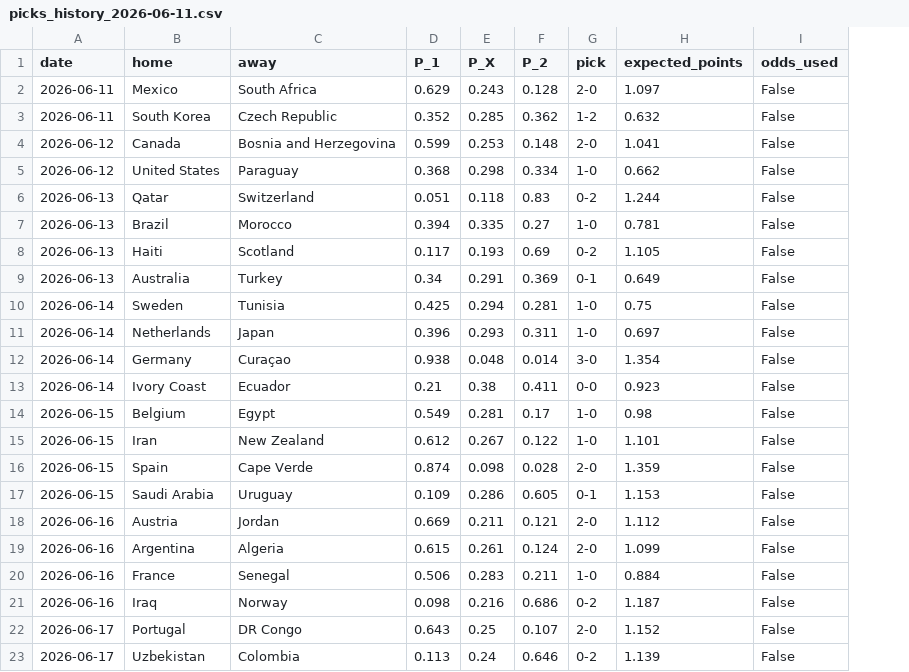
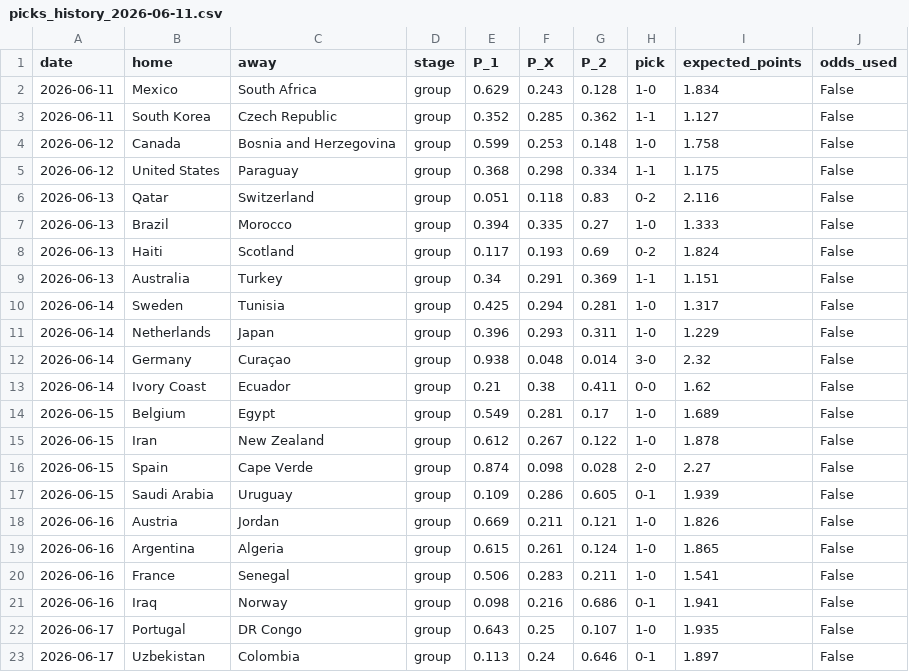
Before and after one commit to SergioLlana/world-cup-predictor, a CSV file: data/predictions/picks_history_2026-06-11.csv, drawn as a sheet; only a part is shown; addresses are those after the commit; the diff covers the shown part only; the diff names each change by its address in the sheet, - before the commit and + after, or states it on an @@ line.

```diff
--- a/data/predictions/picks_history_2026-06-11.csv
+++ b/data/predictions/picks_history_2026-06-11.csv
+column D (stage), rows 2-23: all group
-H2 (pick): 2-0
+H2 (pick): 1-0
-I2 (expected_points): 1.097
+I2 (expected_points): 1.834
-H3 (pick): 1-2
+H3 (pick): 1-1
-I3 (expected_points): 0.632
+I3 (expected_points): 1.127
-H4 (pick): 2-0
+H4 (pick): 1-0
-I4 (expected_points): 1.041
+I4 (expected_points): 1.758
-H5 (pick): 1-0
+H5 (pick): 1-1
-I5 (expected_points): 0.662
+I5 (expected_points): 1.175
-I6 (expected_points): 1.244
+I6 (expected_points): 2.116
-I7 (expected_points): 0.781
+I7 (expected_points): 1.333
-I8 (expected_points): 1.105
+I8 (expected_points): 1.824
-H9 (pick): 0-1
+H9 (pick): 1-1
-I9 (expected_points): 0.649
+I9 (expected_points): 1.151
-I10 (expected_points): 0.75
+I10 (expected_points): 1.317
-I11 (expected_points): 0.697
+I11 (expected_points): 1.229
-I12 (expected_points): 1.354
+I12 (expected_points): 2.32
-I13 (expected_points): 0.923
+I13 (expected_points): 1.62
-I14 (expected_points): 0.98
+I14 (expected_points): 1.689
-I15 (expected_points): 1.101
+I15 (expected_points): 1.878
-I16 (expected_points): 1.359
+I16 (expected_points): 2.27
-I17 (expected_points): 1.153
+I17 (expected_points): 1.939
-H18:H19 (pick): 2-0
+H18:H19 (pick): 1-0
-I18 (expected_points): 1.112
+I18 (expected_points): 1.826
-I19 (expected_points): 1.099
+I19 (expected_points): 1.865
-I20 (expected_points): 0.884
+I20 (expected_points): 1.541
-H21 (pick): 0-2
+H21 (pick): 0-1
-I21 (expected_points): 1.187
+I21 (expected_points): 1.941
-H22 (pick): 2-0
+H22 (pick): 1-0
-I22 (expected_points): 1.152
+I22 (expected_points): 1.935
-H23 (pick): 0-2
+H23 (pick): 0-1
-I23 (expected_points): 1.139
+I23 (expected_points): 1.897
```
Also changed, not shown: 70 edited cells elsewhere in this file, data/input/odds.csv, data/input/xg.csv, 9 other files.
